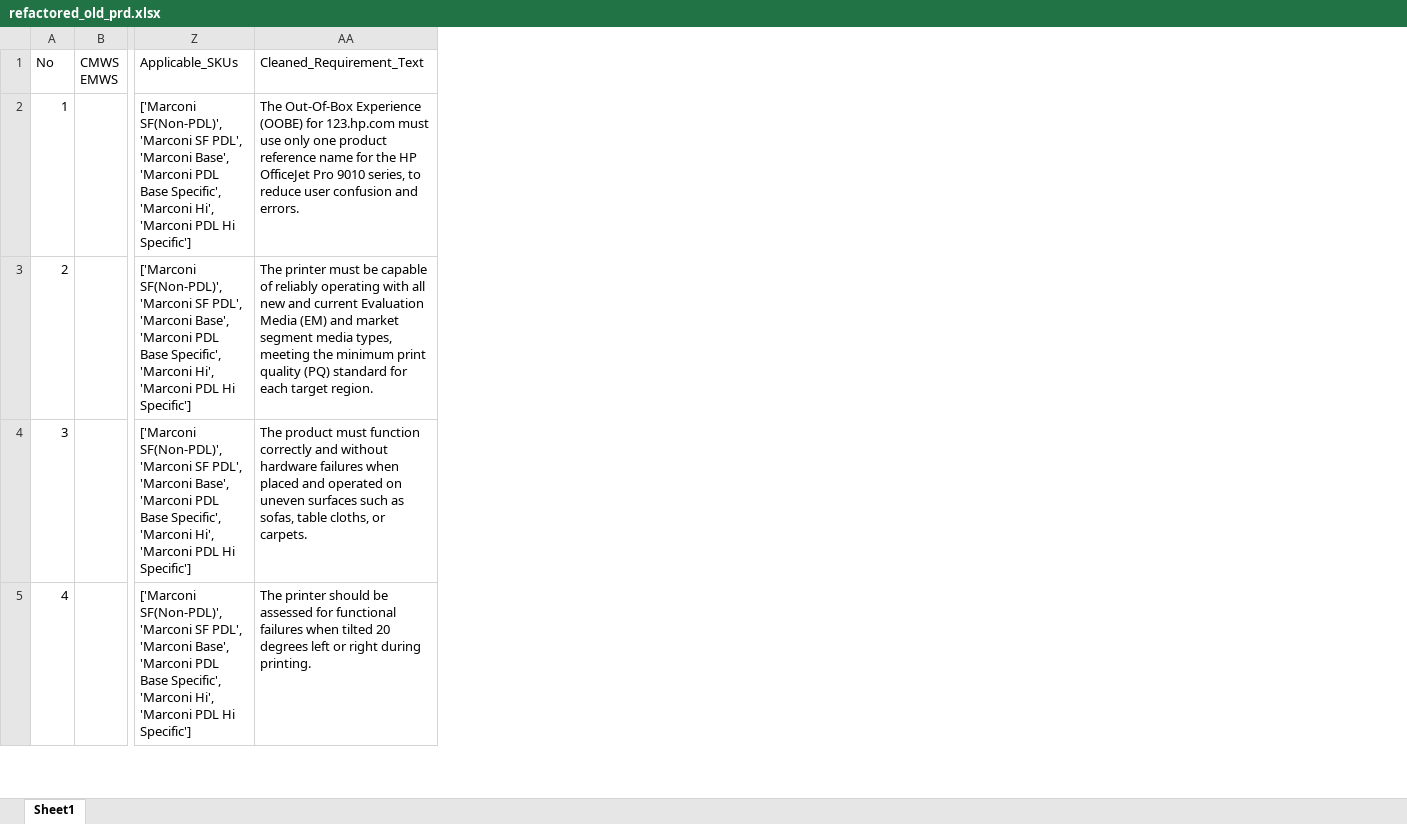
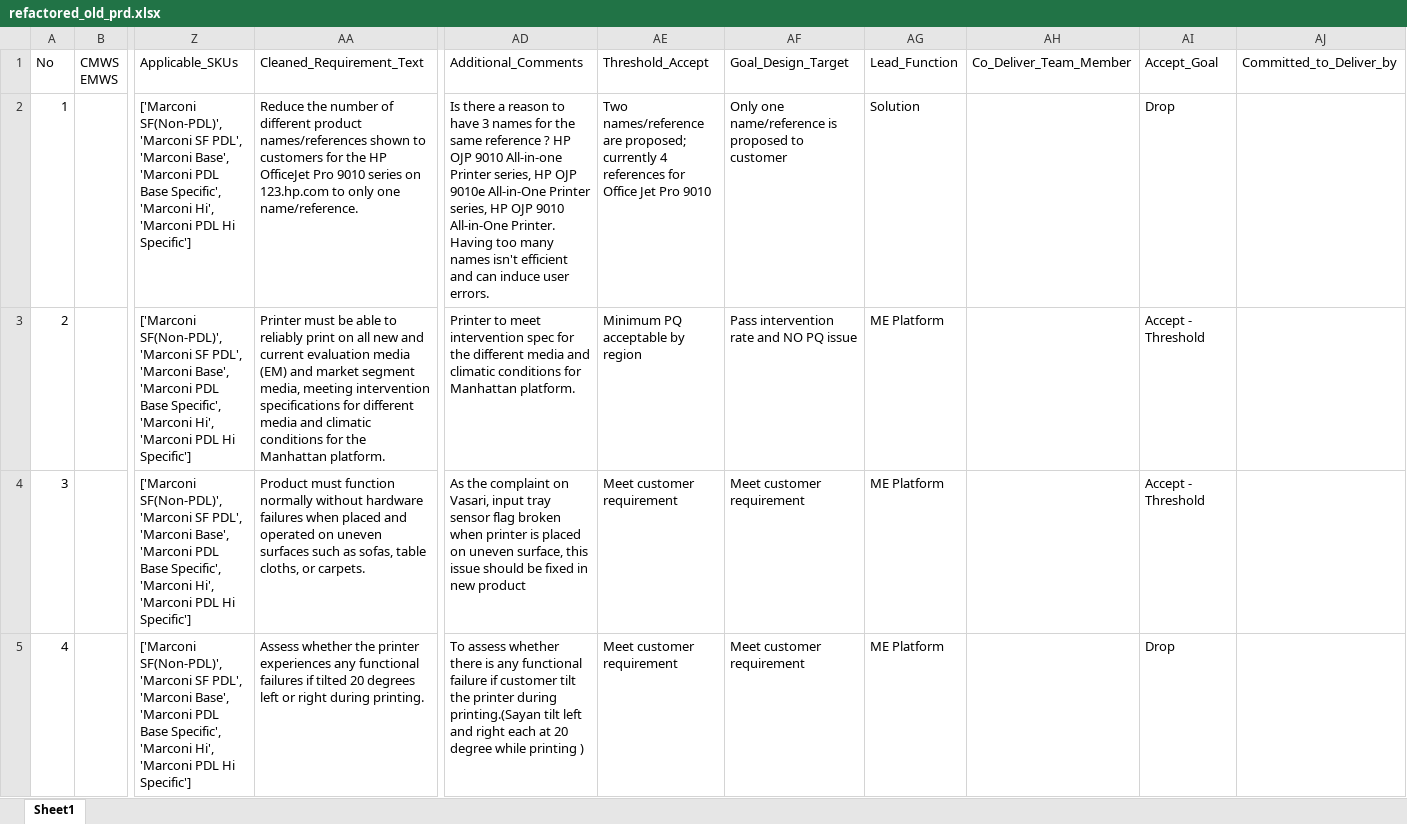
Before and after one commit to hpdxdemo/git_demo, an Excel workbook: consolidation/outputs/refactored_old_prd.xlsx, sheet Sheet1, drawn as a sheet; only a part is shown, gaps mark what is left out; values as stored, in another font and other column widths than the file's, no borders; removed rows and columns are numbered as before the commit, all else as after; the diff names each change by its address in the sheet, - before the commit and + after, or states it on an @@ line.

Commit message:
Update consolidation/outputs/refactored_old_prd.xlsx

```diff
--- a/consolidation/outputs/refactored_old_prd.xlsx (sheet Sheet1)
+++ b/consolidation/outputs/refactored_old_prd.xlsx (sheet Sheet1)
-column AA, rows 1-5: Cleaned_Requirement_Text | The Out-Of-Box Experience (OOBE) for 123.hp.com must use only one product reference name for the HP OfficeJet Pro 9010 series, to reduce user confusion and errors. | The printer must be capable of reliably operating with all new and current Evaluation Media (EM) and market segment media types, meeting the minimum print quality (PQ) standard for each target region. | The product must function correctly and without hardware failures when placed and operated on uneven surfaces such as sofas, table cloths, or carpets. | The printer should be assessed for functional failures when tilted 20 degrees left or right during printing.
+column AA, rows 1-5: Cleaned_Requirement_Text | Reduce the number of different product names/references shown to customers for the HP OfficeJet Pro 9010 series on 123.hp.com to only one name/reference. | Printer must be able to reliably print on all new and current evaluation media (EM) and market segment media, meeting intervention specifications for different media and climatic conditions for the Manhattan platform. | Product must function normally without hardware failures when placed and operated on uneven surfaces such as sofas, table cloths, or carpets. | Assess whether the printer experiences any functional failures if tilted 20 degrees left or right during printing.
+column AD, rows 1-5: Additional_Comments | Is there a reason to have 3 names for the same reference ? HP OJP 9010 All-in-one Printer series, HP OJP 9010e All-in-One Printer series, HP OJP 9010 All-in-One Printer. Having too many names isn't efficient and can induce user errors. | Printer to meet intervention spec for the different media and climatic conditions for Manhattan platform. | As the complaint on Vasari, input tray sensor flag broken when printer is placed on uneven surface, this issue should be fixed in new product | To assess whether there is any functional failure if customer tilt the printer during printing.(Sayan tilt left and right each at 20 degree while printing )
+column AE, rows 1-5: Threshold_Accept | Two names/reference are proposed; currently 4 references for Office Jet Pro 9010 | Minimum PQ acceptable by region | Meet customer requirement | Meet customer requirement
+column AF, rows 1-5: Goal_Design_Target | Only one name/reference is proposed to customer | Pass intervention rate and NO PQ issue | Meet customer requirement | Meet customer requirement
+column AG, rows 1-5: Lead_Function | Solution | ME Platform | ME Platform | ME Platform
+column AH, row 1: Co_Deliver_Team_Member
+column AI, rows 1-5: Accept_Goal | Drop | Accept - Threshold | Accept - Threshold | Drop
+column AJ, row 1: Committed_to_Deliver_by
```
